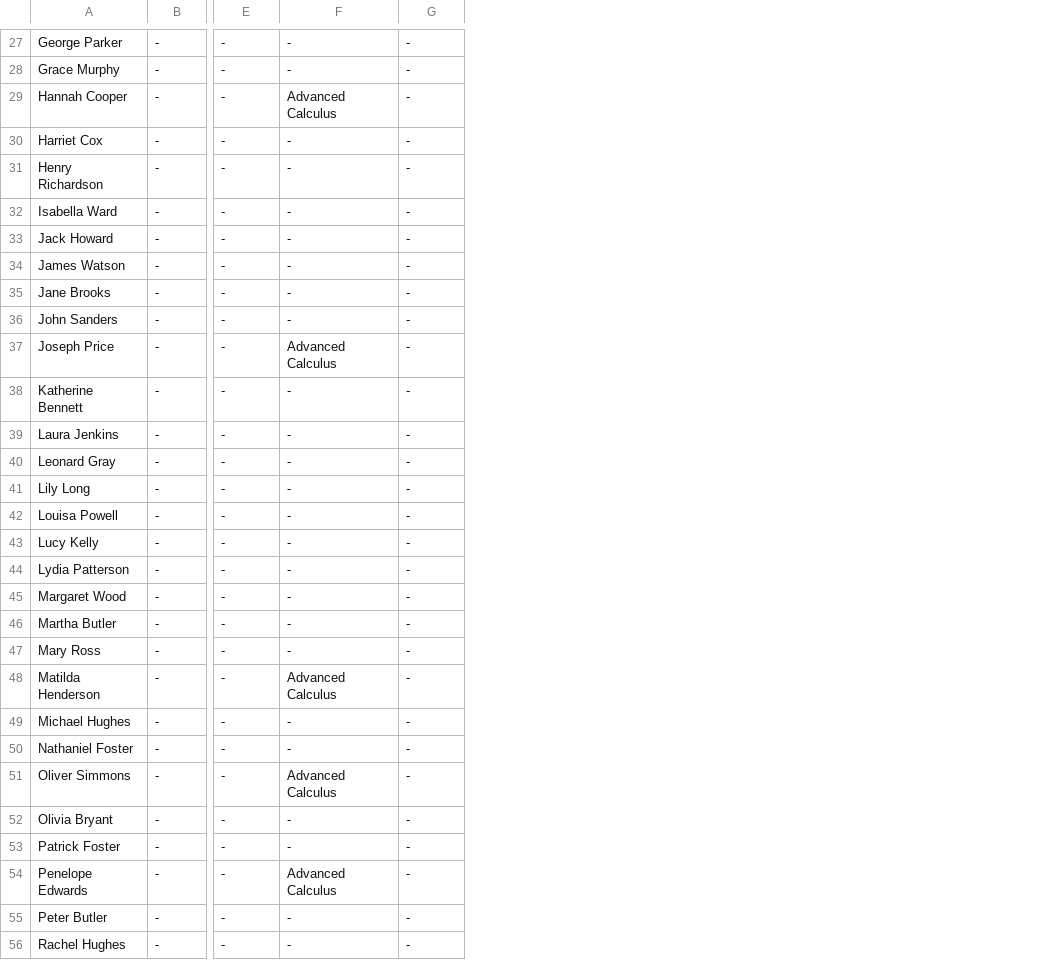
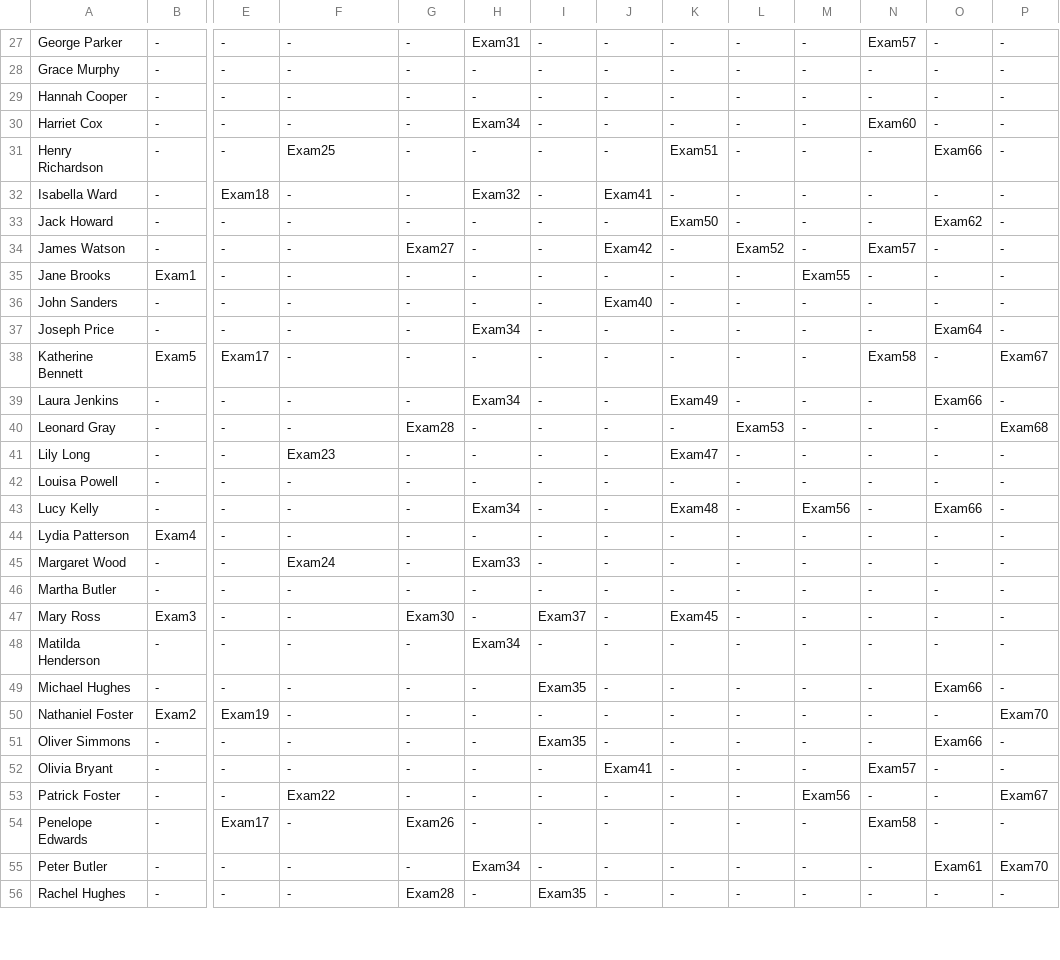
Before and after one commit to uol-feps-soc-comp3931-2324-classroom/final-year-project-NikKontos.2, a CSV file: attempt2/invigilator_assignments.csv, drawn as a sheet; only a part is shown, gaps mark what is left out; the diff covers the shown part only; the diff names each change by its address in the sheet, - before the commit and + after, or states it on an @@ line.

Commit message:
commit the initial exam dataset to the repo so i can link to it in the appendix

```diff
--- a/attempt2/invigilator_assignments.csv
+++ b/attempt2/invigilator_assignments.csv
+column H, rows 27-56: Exam31 | - | - | Exam34 | - | Exam32 | - | - | - | - | Exam34 | - | Exam34 | - | - | - | Exam34 | - | Exam33 | - | - | Exam34 | - | - | - | - | - | - | Exam34 | -
+column I, rows 27-56: - | - | - | - | - | - | - | - | - | - | - | - | - | - | - | - | - | - | - | - | Exam37 | - | Exam35 | - | Exam35 | - | - | - | - | Exam35
+column J, rows 27-56: - | - | - | - | - | Exam41 | - | Exam42 | - | Exam40 | - | - | - | - | - | - | - | - | - | - | - | - | - | - | - | Exam41 | - | - | - | -
+column K, rows 27-56: - | - | - | - | Exam51 | - | Exam50 | - | - | - | - | - | Exam49 | - | Exam47 | - | Exam48 | - | - | - | Exam45 | - | - | - | - | - | - | - | - | -
+column L, rows 27-56: - | - | - | - | - | - | - | Exam52 | - | - | - | - | - | Exam53 | - | - | - | - | - | - | - | - | - | - | - | - | - | - | - | -
+column M, rows 27-56: - | - | - | - | - | - | - | - | Exam55 | - | - | - | - | - | - | - | Exam56 | - | - | - | - | - | - | - | - | - | Exam56 | - | - | -
+column N, rows 27-56: Exam57 | - | - | Exam60 | - | - | - | Exam57 | - | - | - | Exam58 | - | - | - | - | - | - | - | - | - | - | - | - | - | Exam57 | - | Exam58 | - | -
+column O, rows 27-56: - | - | - | - | Exam66 | - | Exam62 | - | - | - | Exam64 | - | Exam66 | - | - | - | Exam66 | - | - | - | - | - | Exam66 | - | Exam66 | - | - | - | Exam61 | -
+column P, rows 27-56: - | - | - | - | - | - | - | - | - | - | - | Exam67 | - | Exam68 | - | - | - | - | - | - | - | - | - | Exam70 | - | - | Exam67 | - | Exam70 | -
-F29: Advanced Calculus
+F29: -
-F31: -
+F31: Exam25
-E32: -
+E32: Exam18
-G34: -
+G34: Exam27
-B35: -
+B35: Exam1
-F37: Advanced Calculus
+F37: -
-B38: -
+B38: Exam5
-E38: -
+E38: Exam17
-G40: -
+G40: Exam28
-F41: -
+F41: Exam23
-B44: -
+B44: Exam4
-F45: -
+F45: Exam24
-B47: -
+B47: Exam3
-G47: -
+G47: Exam30
-F48: Advanced Calculus
+F48: -
-B50: -
+B50: Exam2
-E50: -
+E50: Exam19
-F51: Advanced Calculus
+F51: -
-F53: -
+F53: Exam22
-E54: -
+E54: Exam17
-F54: Advanced Calculus
+F54: -
-G54: -
+G54: Exam26
-G56: -
+G56: Exam28
```
Also changed, not shown: 43 edited cells elsewhere in this file, attempt2/1day_exam_venues.csv, attempt2/75_invigilators.csv, 5 other files.
